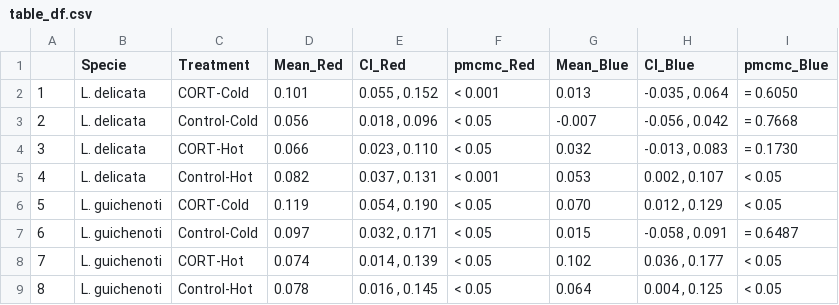
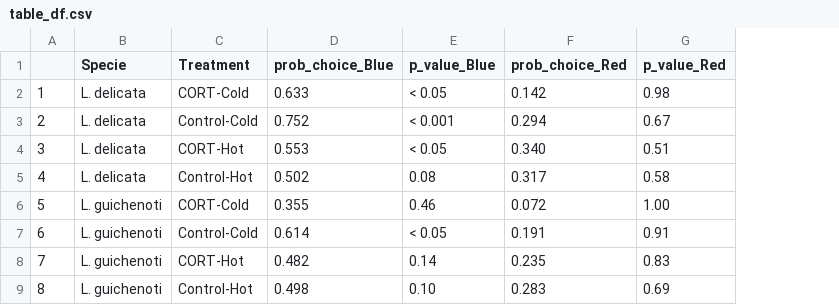
Before and after one commit to Pablo-Recio/CORT_Temp_learning, a CSV file: output/Checking/table_df.csv, drawn as a sheet; removed rows and columns are numbered as before the commit, all else as after; the diff names each change by its address in the sheet, - before the commit and + after, or states it on an @@ line.

```diff
--- a/output/Checking/table_df.csv
+++ b/output/Checking/table_df.csv
-column D (Mean_Red), rows 2-9: 0.101 | 0.056 | 0.066 | 0.082 | 0.119 | 0.097 | 0.074 | 0.078
-column E (CI_Red), rows 2-9: 0.055 , 0.152 | 0.018 , 0.096 | 0.023 , 0.110 | 0.037 , 0.131 | 0.054 , 0.190 | 0.032 , 0.171 | 0.014 , 0.139 | 0.016 , 0.145
+column D (prob_choice_Blue), rows 2-9: 0.633 | 0.752 | 0.553 | 0.502 | 0.355 | 0.614 | 0.482 | 0.498
-column G (Mean_Blue), rows 2-9: 0.013 | -0.007 | 0.032 | 0.053 | 0.070 | 0.015 | 0.102 | 0.064
-column H (CI_Blue), rows 2-9: -0.035 , 0.064 | -0.056 , 0.042 | -0.013 , 0.083 | 0.002 , 0.107 | 0.012 , 0.129 | -0.058 , 0.091 | 0.036 , 0.177 | 0.004 , 0.125
-column I (pmcmc_Blue), rows 2-9: = 0.6050 | = 0.7668 | = 0.1730 | < 0.05 | < 0.05 | = 0.6487 | < 0.05 | < 0.05
+column F (prob_choice_Red), rows 2-9: 0.142 | 0.294 | 0.340 | 0.317 | 0.072 | 0.191 | 0.235 | 0.283
+column G (p_value_Red), rows 2-9: 0.98 | 0.67 | 0.51 | 0.58 | 1.00 | 0.91 | 0.83 | 0.69
-E1: pmcmc_Red
+E1: p_value_Blue
-E2 (p_value_Blue): < 0.001
+E2 (p_value_Blue): < 0.05
-E3 (p_value_Blue): < 0.05
+E3 (p_value_Blue): < 0.001
-E5 (p_value_Blue): < 0.001
+E5 (p_value_Blue): 0.08
-E6 (p_value_Blue): < 0.05
+E6 (p_value_Blue): 0.46
-E8 (p_value_Blue): < 0.05
+E8 (p_value_Blue): 0.14
-E9 (p_value_Blue): < 0.05
+E9 (p_value_Blue): 0.10
```
Also changed, not shown: 6 other files.
